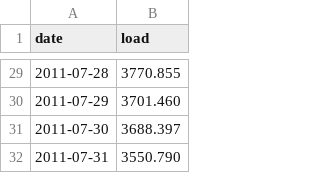
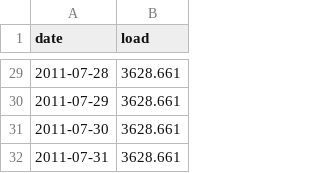
Before and after one commit to carapk/JacksonKuuskvere_ENV797S2024_Competition, a CSV file: submission_3_kuuskvere_jackson.csv (was submission_2_kuuskvere_jackson.csv), drawn as a sheet; only a part is shown, gaps mark what is left out; the diff covers the shown part only.

```diff
--- a/submission_2_kuuskvere_jackson.csv
+++ b/submission_3_kuuskvere_jackson.csv
@@ -29,4 +29,4 @@
-2011-07-28,"3770.855"
-2011-07-29,"3701.460"
-2011-07-30,"3688.397"
-2011-07-31,"3550.790"
+2011-07-28,"3628.661"
+2011-07-29,"3628.661"
+2011-07-30,"3628.661"
+2011-07-31,"3628.661"
```
Also changed, not shown: 27 edited cells elsewhere in this file.
